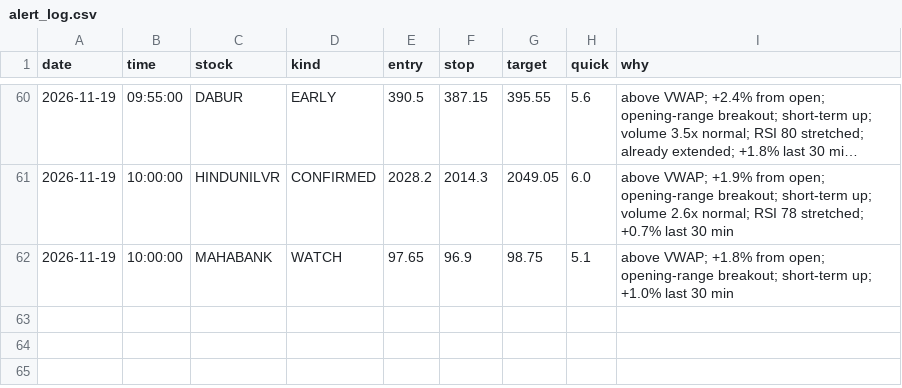
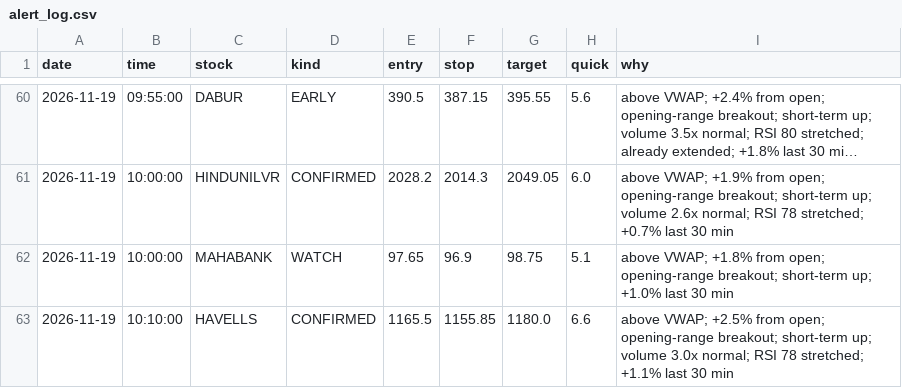
Before and after one commit to Basha17/mystock, a CSV file: alert_log.csv, drawn as a sheet; only a part is shown, gaps mark what is left out; long unchanged cells end in …; the diff names each change by its address in the sheet, - before the commit and + after, or states it on an @@ line.

Commit message:
Update alert log

```diff
--- a/alert_log.csv
+++ b/alert_log.csv
+row 63: 2026-11-19 | 10:10:00 | HAVELLS | CONFIRMED | 1165.5 | 1155.85 | 1180.0 | 6.6 | above VWAP; +2.5% from open; opening-range breakout; short-term up; volume 3.0x normal; RSI 78 stretched; +1.1% last 30 min
```
